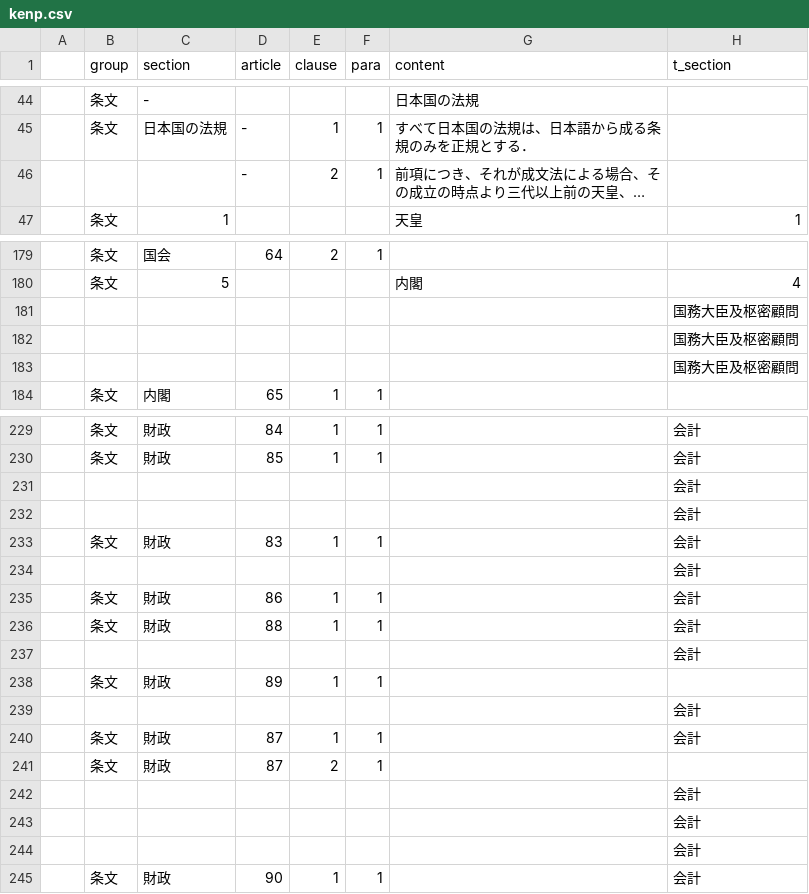
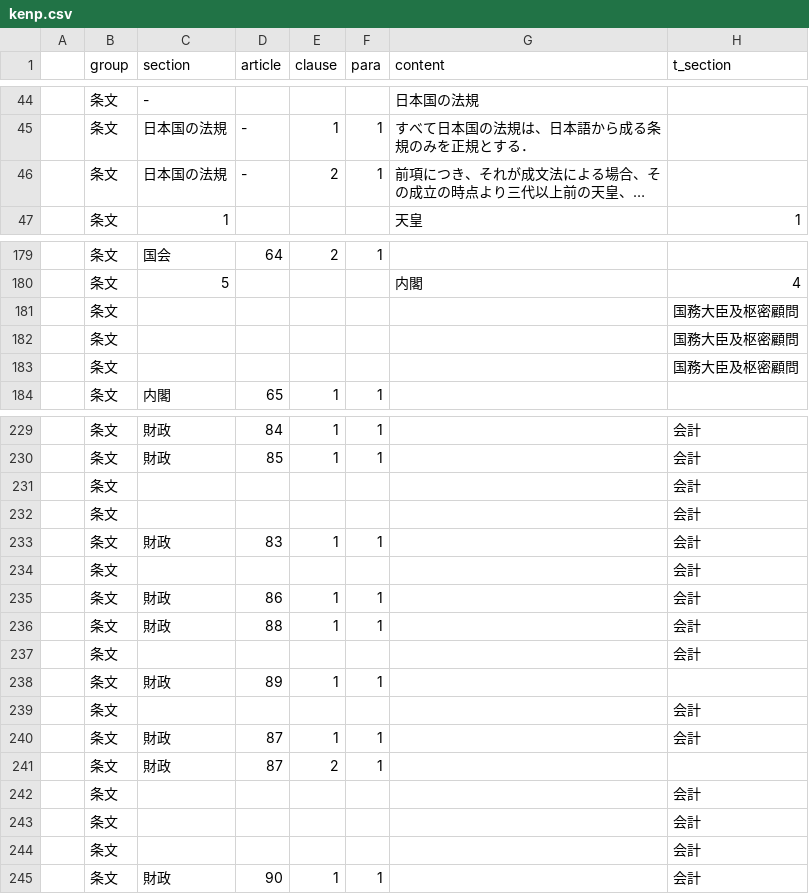
Before and after one commit to xyn9/xyn9.github.com, a CSV file: _data/kenp.csv, drawn as a sheet; only a part is shown, gaps mark what is left out; long unchanged cells end in …; the diff covers the shown part only; the diff names each change by its address in the sheet, - before the commit and + after, or states it on an @@ line.

```diff
--- a/_data/kenp.csv
+++ b/_data/kenp.csv
-B46 (group): (empty)
+B46 (group): 条文
-C46 (section): (empty)
+C46 (section): 日本国の法規
-B181:B183 (group): (empty)
+B181:B183 (group): 条文
-B231:B232 (group): (empty)
+B231:B232 (group): 条文
-B234 (group): (empty)
+B234 (group): 条文
-B237 (group): (empty)
+B237 (group): 条文
-B239 (group): (empty)
+B239 (group): 条文
-B242:B244 (group): (empty)
+B242:B244 (group): 条文
```
Also changed, not shown: 3 edited cells elsewhere in this file, 2 other files.
